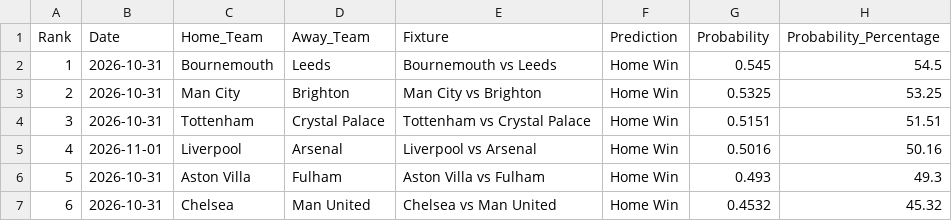
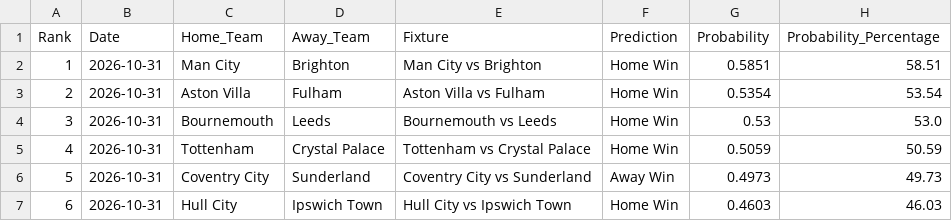
Before and after one commit to IshritChavan/premier-league-predictor, a CSV file: data/ranked_outright_predictions.csv, drawn as a sheet; only a part is shown; the diff covers the shown part only.

```diff
--- a/data/ranked_outright_predictions.csv
+++ b/data/ranked_outright_predictions.csv
@@ -1,7 +1,7 @@
 Rank,Date,Home_Team,Away_Team,Fixture,Prediction,Probability,Probability_Percentage
-1,2026-10-31,Bournemouth,Leeds,Bournemouth vs Leeds,Home Win,0.545,54.5
-2,2026-10-31,Man City,Brighton,Man City vs Brighton,Home Win,0.5325,53.25
-3,2026-10-31,Tottenham,Crystal Palace,Tottenham vs Crystal Palace,Home Win,0.5151,51.51
-4,2026-11-01,Liverpool,Arsenal,Liverpool vs Arsenal,Home Win,0.5016,50.16
-5,2026-10-31,Aston Villa,Fulham,Aston Villa vs Fulham,Home Win,0.493,49.3
-6,2026-10-31,Chelsea,Man United,Chelsea vs Man United,Home Win,0.4532,45.32
+1,2026-10-31,Man City,Brighton,Man City vs Brighton,Home Win,0.5851,58.51
+2,2026-10-31,Aston Villa,Fulham,Aston Villa vs Fulham,Home Win,0.5354,53.54
+3,2026-10-31,Bournemouth,Leeds,Bournemouth vs Leeds,Home Win,0.53,53.0
+4,2026-10-31,Tottenham,Crystal Palace,Tottenham vs Crystal Palace,Home Win,0.5059,50.59
+5,2026-10-31,Coventry City,Sunderland,Coventry City vs Sunderland,Away Win,0.4973,49.73
+6,2026-10-31,Hull City,Ipswich Town,Hull City vs Ipswich Town,Home Win,0.4603,46.03
```
Also changed, not shown: 128 edited cells elsewhere in this file, data/current_elo_ratings.csv, data/ranked_all_markets.csv, 3 other files.
